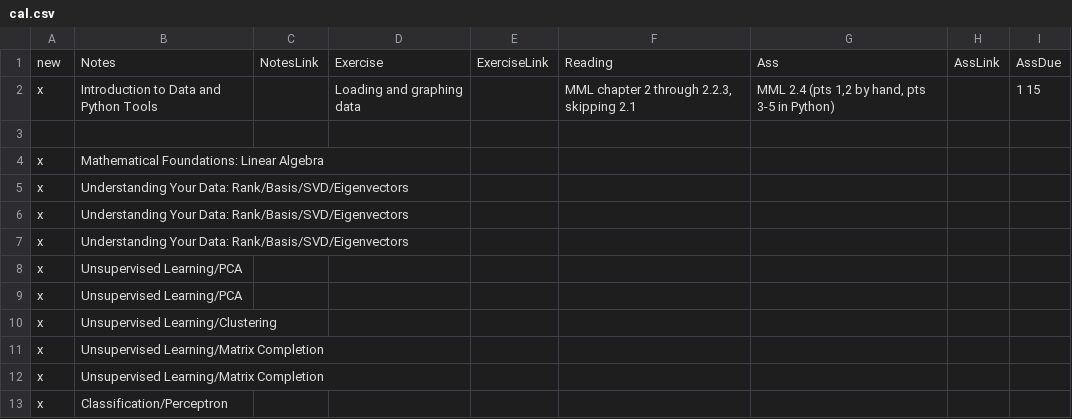
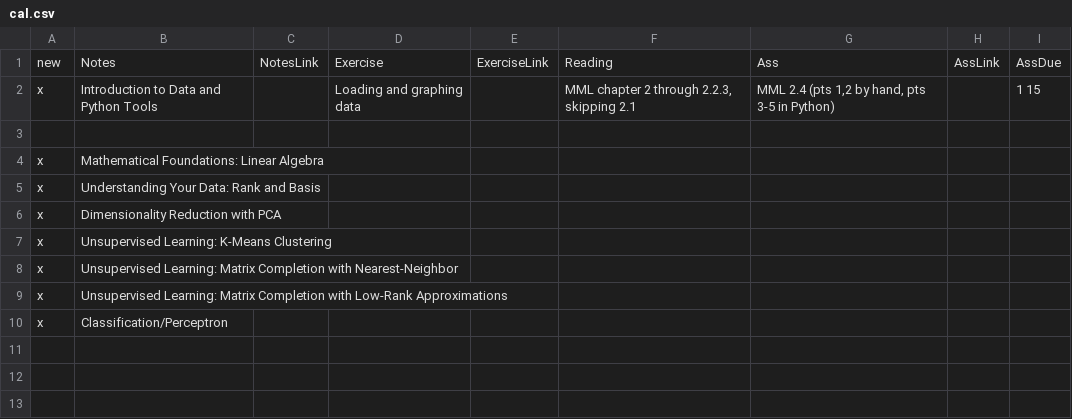
Before and after one commit to gavinwtaylor/S19si486L, a CSV file: page/cal.csv, drawn as a sheet.

```diff
--- a/page/cal.csv
+++ b/page/cal.csv
@@ -4,10 +4,7 @@ x	Introduction to Data and Python Tools		Loading and graphing data		MML chapter
 x	Mathematical Foundations: Linear Algebra							
-x	Understanding Your Data: Rank/Basis/SVD/Eigenvectors							
-x	Understanding Your Data: Rank/Basis/SVD/Eigenvectors							
-x	Understanding Your Data: Rank/Basis/SVD/Eigenvectors							
-x	Unsupervised Learning/PCA							
-x	Unsupervised Learning/PCA							
-x	Unsupervised Learning/Clustering							
-x	Unsupervised Learning/Matrix Completion							
-x	Unsupervised Learning/Matrix Completion							
+x	Understanding Your Data: Rank and Basis							
+x	Dimensionality Reduction with PCA							
+x	Unsupervised Learning: K-Means Clustering							
+x	Unsupervised Learning: Matrix Completion with Nearest-Neighbor							
+x	Unsupervised Learning: Matrix Completion with Low-Rank Approximations							
 x	Classification/Perceptron							
```
Also changed, not shown: 12 other files.
